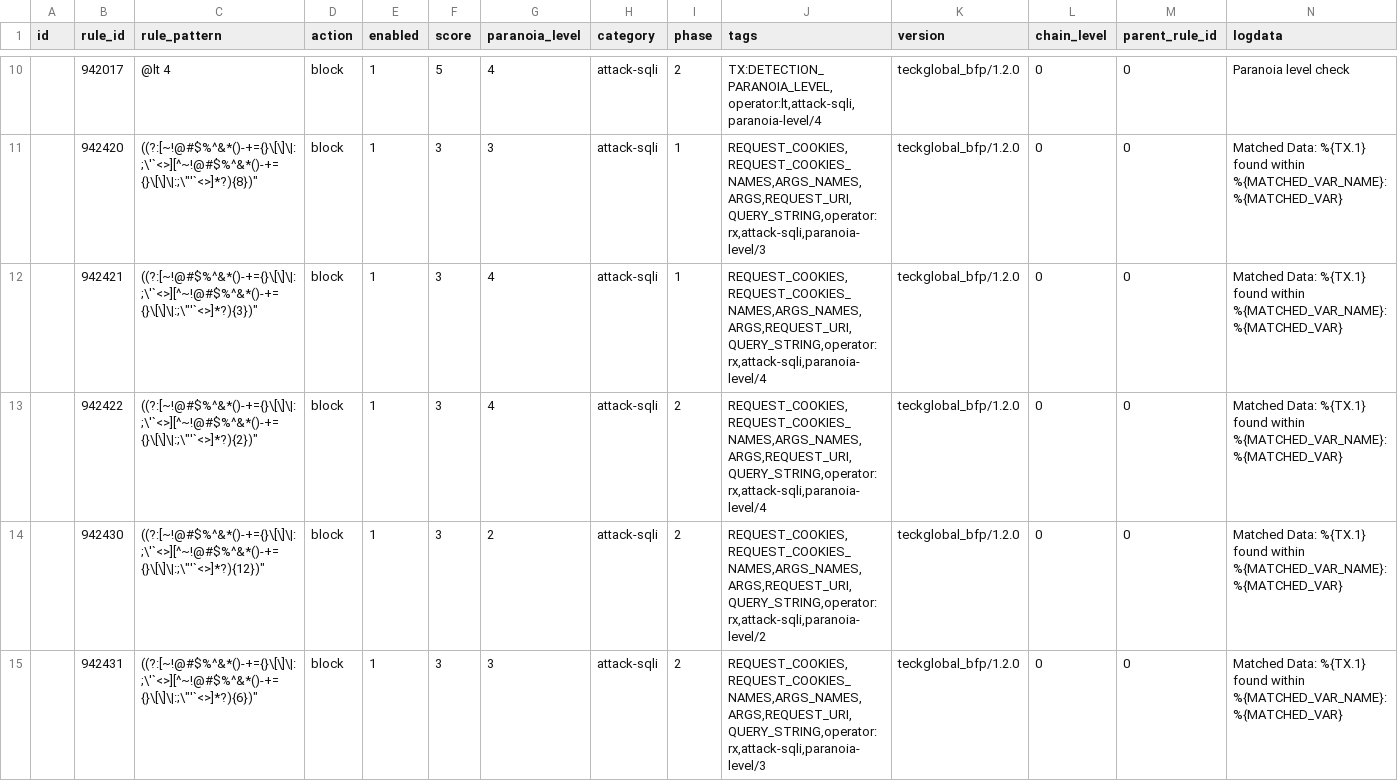
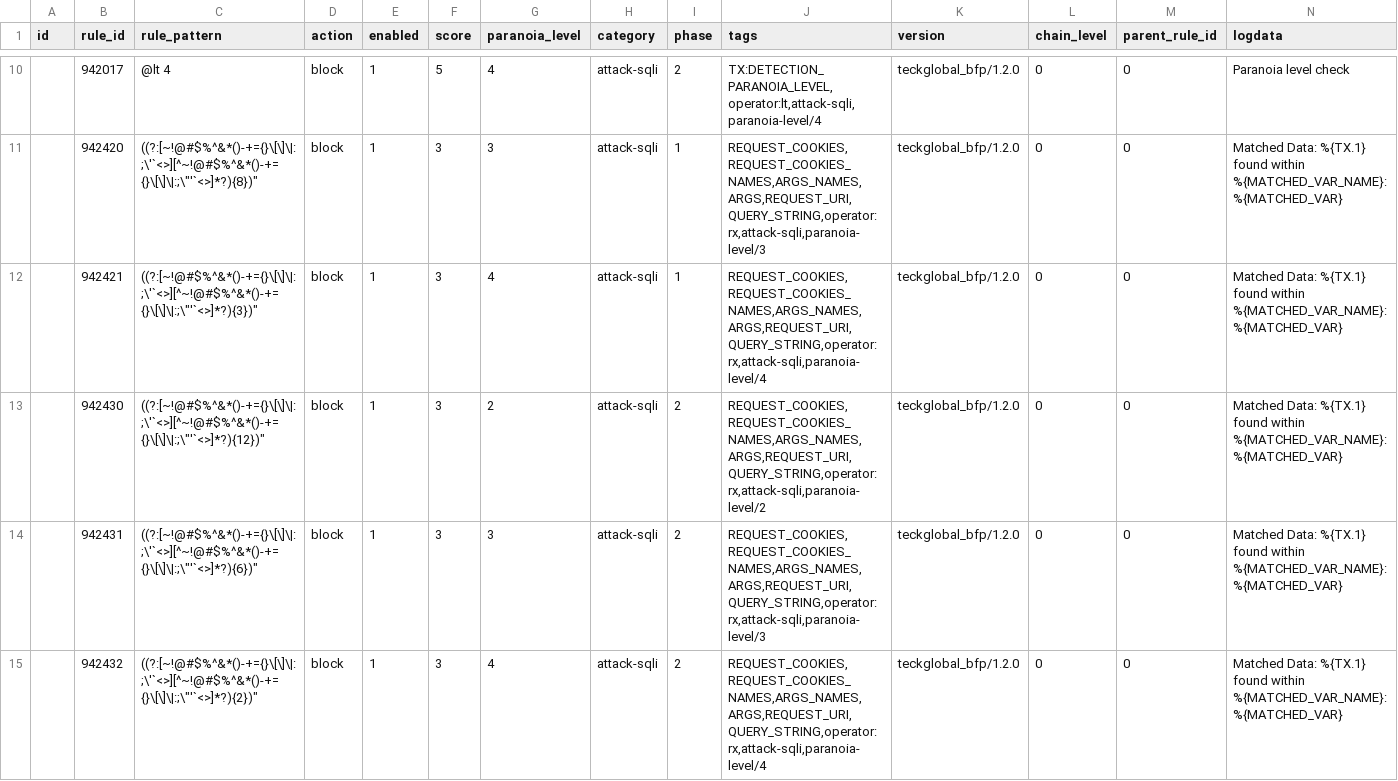
Before and after one commit to teckglobal/teckglobal-bfp-waf-rules, a CSV file: rules/tbfp-waf-rule-942-application-attack-java.csv, drawn as a sheet; only a part is shown, gaps mark what is left out; the shorter side is filled out with more unchanged rows; rows hold the shown columns only; the diff names each change by its address in the sheet, - before the commit and + after, or states it on an @@ line.

Commit message:
Update tbfp-waf-rule-942-application-attack-java.csv

```diff
--- a/rules/tbfp-waf-rule-942-application-attack-java.csv
+++ b/rules/tbfp-waf-rule-942-application-attack-java.csv
-row 13:  | 942422 | ((?:[~!@#$%^&*()-+={}\[\]\|:;\'`<>][^~!@#$%^&*()-+={}\[\]\|:;\"'`<>]*?){2})" | block | 1 | 3 | 4 | attack-sqli | 2 | REQUEST_COOKIES,REQUEST_COOKIES_NAMES,ARGS_NAMES,ARGS,REQUEST_URI,QUERY_STRING,operator:rx,attack-sqli,paranoia-level/4 | teckglobal_bfp/1.2.0 | 0 | 0 | Matched Data: %{TX.1} found within %{MATCHED_VAR_NAME}: %{MATCHED_VAR}
```
